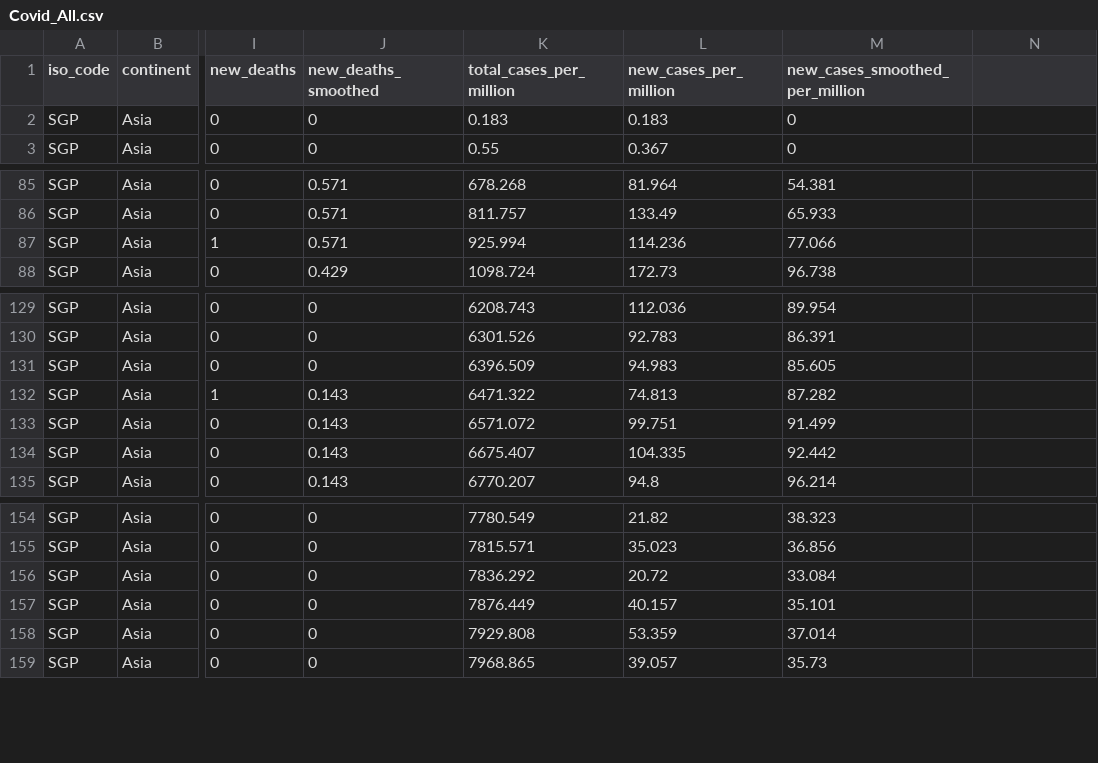
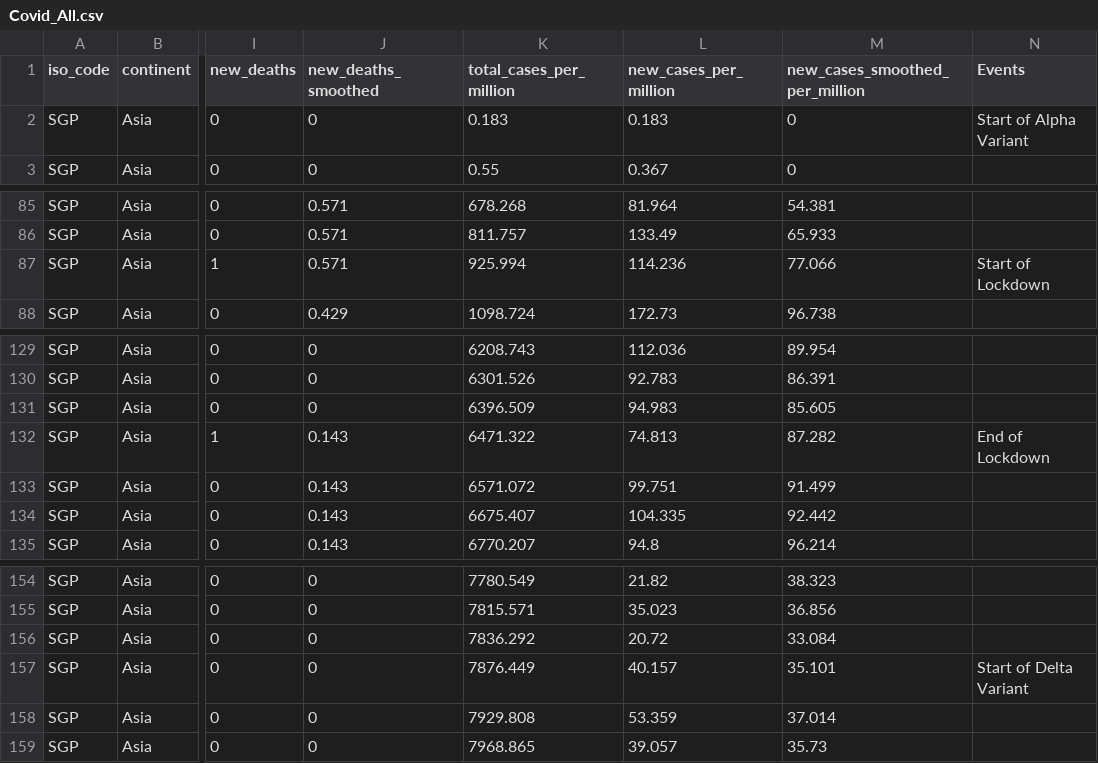
Before and after one commit to Benflop/CSC3007-project, a CSV file: Covid_All.csv, drawn as a sheet; only a part is shown, gaps mark what is left out; the diff names each change by its address in the sheet, - before the commit and + after, or states it on an @@ line.

Commit message:
Update Covid_All.csv

```diff
--- a/Covid_All.csv
+++ b/Covid_All.csv
-N1: (empty)
+N1: Events
-N2 (Events): (empty)
+N2 (Events): Start of Alpha Variant
-N87 (Events): (empty)
+N87 (Events): Start of Lockdown
-N132 (Events): (empty)
+N132 (Events): End of Lockdown
-N157 (Events): (empty)
+N157 (Events): Start of Delta Variant
```
